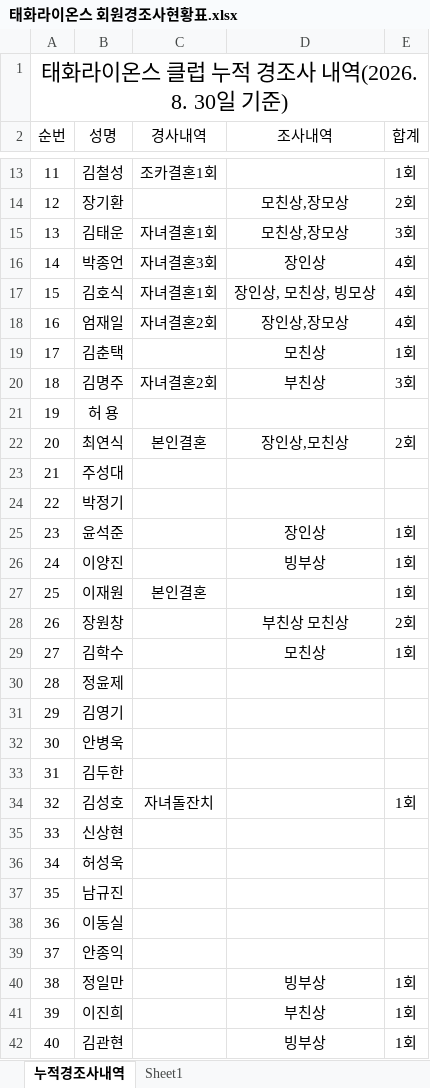
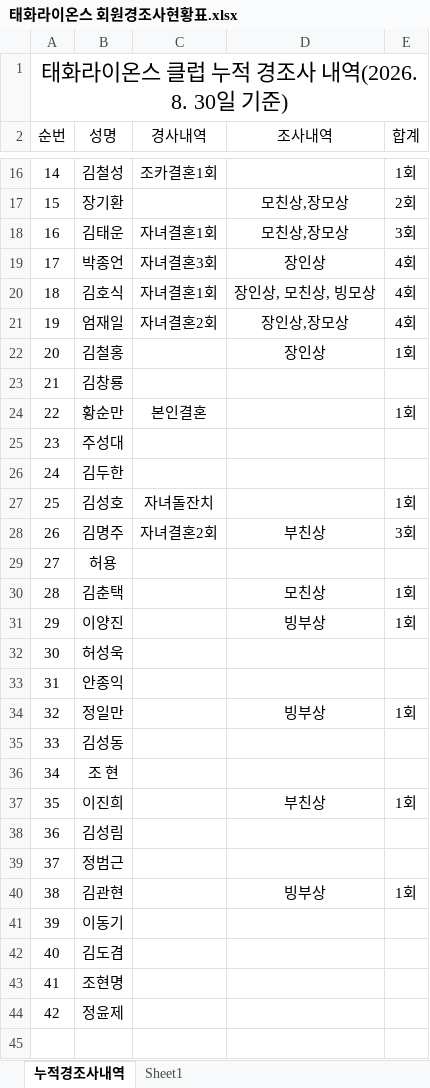
Before and after one commit to 2taxpro1116-lab/taehwa-lions, an Excel workbook: 태화라이온스 회원경조사현황표.xlsx, sheet 누적경조사내역, drawn as a sheet; only a part is shown, gaps mark what is left out; values as stored, in another font and other column widths than the file's, no borders; removed rows and columns are numbered as before the commit, all else as after; the diff covers the shown part only; the diff names each change by its address in the sheet, - before the commit and + after, or states it on an @@ line.

```diff
--- a/태화라이온스 회원경조사현황표.xlsx (sheet 누적경조사내역)
+++ b/태화라이온스 회원경조사현황표.xlsx (sheet 누적경조사내역)
@@ column A (순번) renumbered between rows 4 and 40 @@
+row 22: 20 | 김철홍 |  | 장인상 | 1회
-B23 (성명): 허 용
+B23 (성명): 김창룡
-row 22: 20 | 최연식 | 본인결혼 | 장인상,모친상 | 2회
@@ row 5 moved to row 24: 22 @@
@@ row 24 moved to row 6: 4 @@
-row 25: 23 | 윤석준 |  | 장인상 | 1회
@@ row 27 moved to row 9: 7 @@
-row 28: 26 | 장원창 |  | 부친상 모친상 | 2회
-row 29: 27 | 김학수 |  | 모친상 | 1회
-row 31: 29 | 김영기
-row 32: 30 | 안병욱
@@ row 20 moved to row 28: 26 @@
-B29 (성명): 신상현
+B29 (성명): 허용
@@ row 19 moved to row 30: 28 @@
@@ row 26 moved to row 31: 29 @@
-row 37: 35 | 남규진
-row 38: 36 | 이동실
+row 35: 33 | 김성동
+row 36: 34 | 조 현
+row 38: 36 | 김성림
+row 39: 37 | 정범근
+row 41: 39 | 이동기
+row 42: 40 | 김도겸
+row 43: 41 | 조현명
@@ row 30 moved to row 44: 42 @@
```
Also changed, not shown: 5 added rows, 3 removed rows and 1 moved row elsewhere in this sheet, 1 other file.
